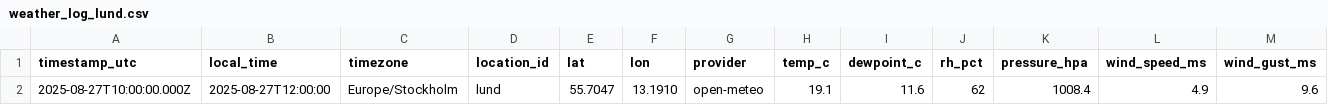
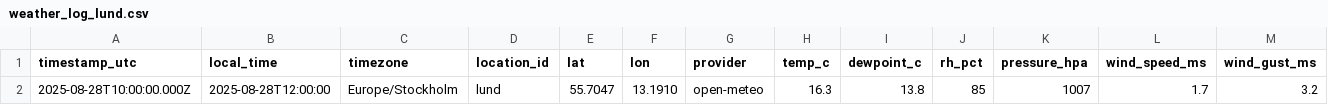
Before and after one commit to simonalvhage/weather-lund-sjobo, a CSV file: data/weather_log_lund.csv, drawn as a sheet; only a part is shown; removed rows and columns are numbered as before the commit, all else as after; rows hold the shown columns only; the diff names each change by its address in the sheet, - before the commit and + after, or states it on an @@ line.

Commit message:
csv: update data/weather_log_lund.csv at 2025-08-28T05:56:01.261Z

```diff
--- a/data/weather_log_lund.csv
+++ b/data/weather_log_lund.csv
-row 2: 2025-08-27T10:00:00.000Z | 2025-08-27T12:00:00 | Europe/Stockholm | lund | 55.7047 | 13.1910 | open-meteo | 19.1 | 11.6 | 62 | 1008.4 | 4.9 | 9.6
+row 2: 2025-08-28T10:00:00.000Z | 2025-08-28T12:00:00 | Europe/Stockholm | lund | 55.7047 | 13.1910 | open-meteo | 16.3 | 13.8 | 85 | 1007 | 1.7 | 3.2
```
